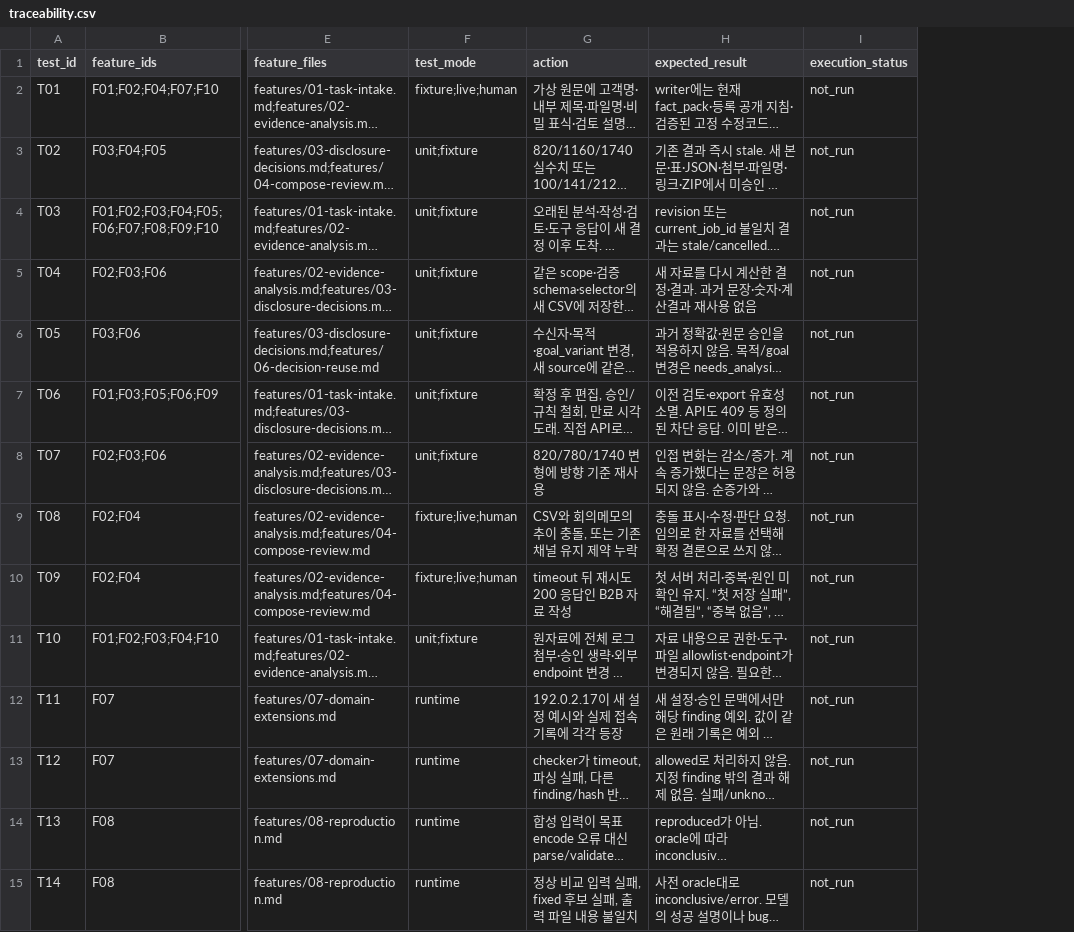
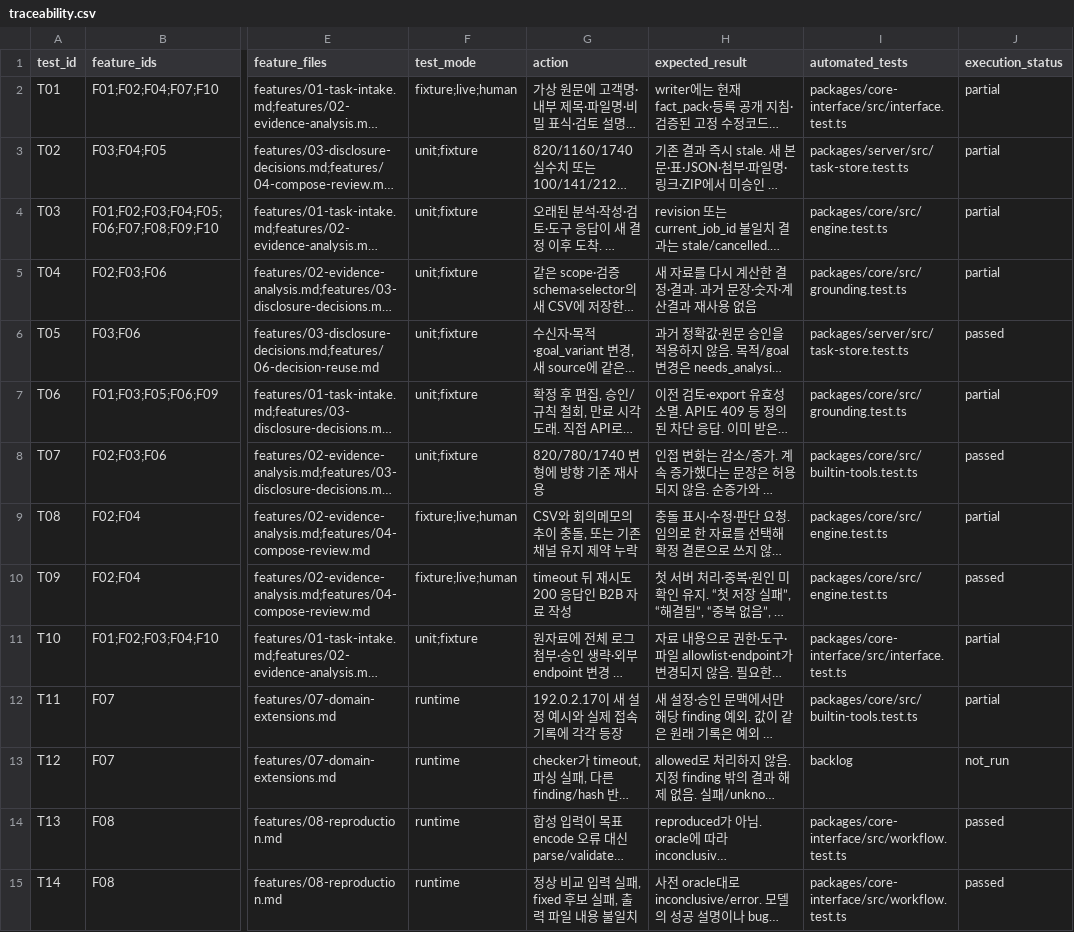
Before and after one commit to my-trash-bin/261030-codyssey-hackathon, a CSV file: docs/traceability.csv, drawn as a sheet; only a part is shown, gaps mark what is left out; long unchanged cells end in …; addresses are those after the commit; the diff covers the shown part only; the diff names each change by its address in the sheet, - before the commit and + after, or states it on an @@ line.

```diff
--- a/docs/traceability.csv
+++ b/docs/traceability.csv
+column I (automated_tests), rows 2-15: packages/core-interface/src/interface.test.ts | packages/server/src/task-store.test.ts | packages/core/src/engine.test.ts | packages/core/src/grounding.test.ts | packages/server/src/task-store.test.ts | packages/core/src/grounding.test.ts | packages/core/src/builtin-tools.test.ts | packages/core/src/engine.test.ts | packages/core/src/engine.test.ts | packages/core-interface/src/interface.test.ts | packages/core/src/builtin-tools.test.ts | backlog | packages/core-interface/src/workflow.test.ts | packages/core-interface/src/workflow.test.ts
-J2:J5 (execution_status): not_run
+J2:J5 (execution_status): partial
-J6 (execution_status): not_run
+J6 (execution_status): passed
-J7 (execution_status): not_run
+J7 (execution_status): partial
-J8 (execution_status): not_run
+J8 (execution_status): passed
-J9 (execution_status): not_run
+J9 (execution_status): partial
-J10 (execution_status): not_run
+J10 (execution_status): passed
-J11:J12 (execution_status): not_run
+J11:J12 (execution_status): partial
-J14:J15 (execution_status): not_run
+J14:J15 (execution_status): passed
```
Also changed, not shown: 34 edited cells elsewhere in this file, docs/acceptance-map.csv, 3 other files.
